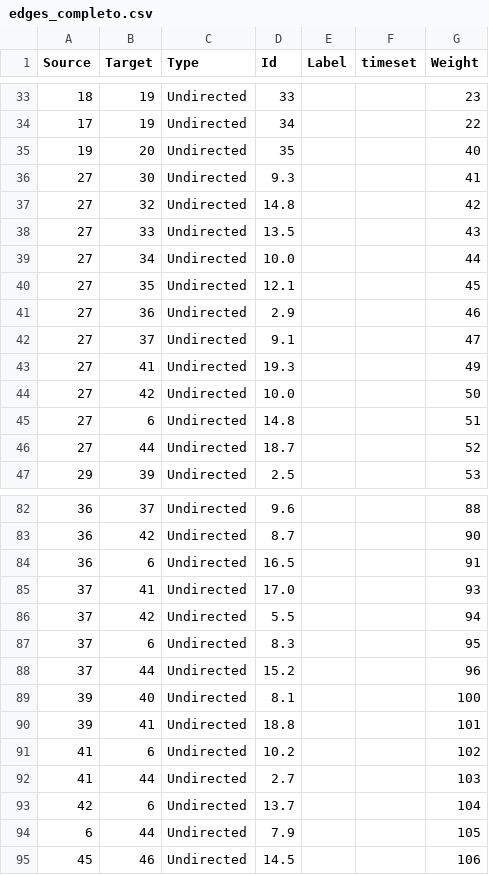
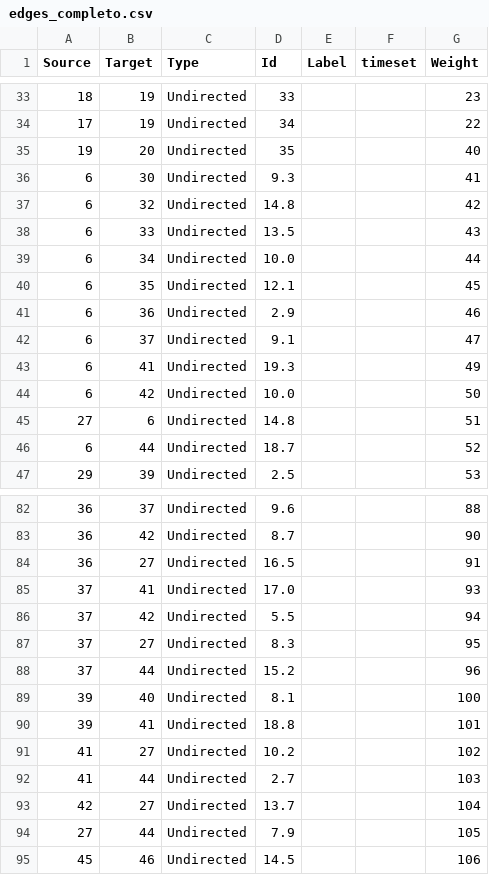
Before and after one commit to alessandrofurlan/projeto-cr, a CSV file: edges_completo.csv, drawn as a sheet; only a part is shown, gaps mark what is left out; the diff covers the shown part only.

Commit message:
correcao nomes nodes

```diff
--- a/edges_completo.csv
+++ b/edges_completo.csv
@@ -35,13 +35,13 @@ Source,Target,Type,Id,Label,timeset,Weight
 19,20,Undirected,35,,,40
-27,30,Undirected,9.3,,,41
-27,32,Undirected,14.8,,,42
-27,33,Undirected,13.5,,,43
-27,34,Undirected,10.0,,,44
-27,35,Undirected,12.1,,,45
-27,36,Undirected,2.9,,,46
-27,37,Undirected,9.1,,,47
-27,41,Undirected,19.3,,,49
-27,42,Undirected,10.0,,,50
+6,30,Undirected,9.3,,,41
+6,32,Undirected,14.8,,,42
+6,33,Undirected,13.5,,,43
+6,34,Undirected,10.0,,,44
+6,35,Undirected,12.1,,,45
+6,36,Undirected,2.9,,,46
+6,37,Undirected,9.1,,,47
+6,41,Undirected,19.3,,,49
+6,42,Undirected,10.0,,,50
 27,6,Undirected,14.8,,,51
-27,44,Undirected,18.7,,,52
+6,44,Undirected,18.7,,,52
 29,39,Undirected,2.5,,,53
@@ -83,6 +83,6 @@ Source,Target,Type,Id,Label,timeset,Weight
 36,42,Undirected,8.7,,,90
-36,6,Undirected,16.5,,,91
+36,27,Undirected,16.5,,,91
 37,41,Undirected,17.0,,,93
 37,42,Undirected,5.5,,,94
-37,6,Undirected,8.3,,,95
+37,27,Undirected,8.3,,,95
 37,44,Undirected,15.2,,,96
@@ -90,6 +90,6 @@ Source,Target,Type,Id,Label,timeset,Weight
 39,41,Undirected,18.8,,,101
-41,6,Undirected,10.2,,,102
+41,27,Undirected,10.2,,,102
 41,44,Undirected,2.7,,,103
-42,6,Undirected,13.7,,,104
-6,44,Undirected,7.9,,,105
+42,27,Undirected,13.7,,,104
+27,44,Undirected,7.9,,,105
 45,46,Undirected,14.5,,,106
```
Also changed, not shown: 1 added row and 1 edited cell elsewhere in this file.
